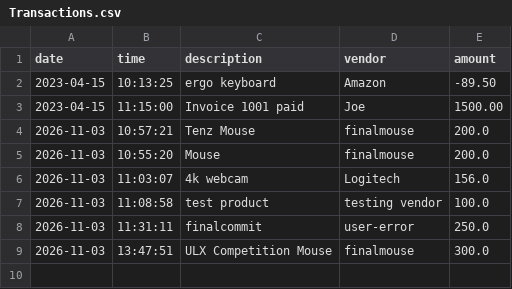
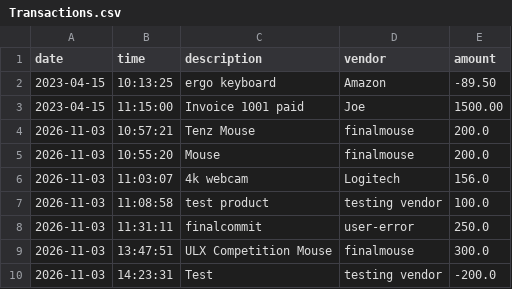
Before and after one commit to HeyRonell/Account-Ledger, a CSV file: src/main/resources/Transactions.csv, drawn as a sheet.

```diff
--- a/src/main/resources/Transactions.csv
+++ b/src/main/resources/Transactions.csv
@@ -9 +9,2 @@ date|time|description|vendor|amount
 2026-11-03|13:47:51|ULX Competition Mouse|finalmouse|300.0
+2026-11-03|14:23:31|Test|testing vendor|-200.0
```
Also changed, not shown: 2 other files.
